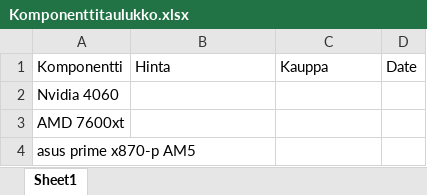
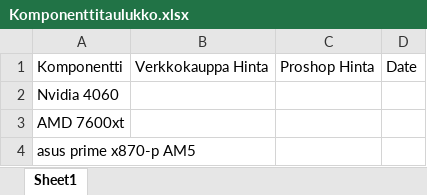
Before and after one commit to Hythei/RPA_projekti, an Excel workbook: Komponenttitaulukko.xlsx, sheet Sheet1, drawn as a sheet; values as stored, in another font and other column widths than the file's, no borders; the diff names each change by its address in the sheet, - before the commit and + after, or states it on an @@ line.

Commit message:
muutettu Excel taulukkoa hieman ja korjattu read_components funktio

```diff
--- a/Komponenttitaulukko.xlsx (sheet Sheet1)
+++ b/Komponenttitaulukko.xlsx (sheet Sheet1)
-B1: Hinta
+B1: Verkkokauppa Hinta
-C1: Kauppa
+C1: Proshop Hinta
```
Also changed, not shown: 1 other file.
